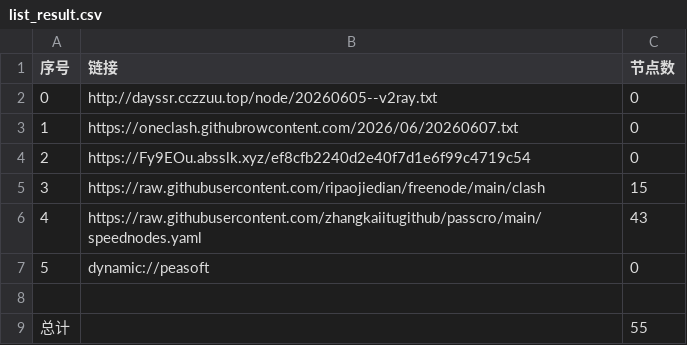
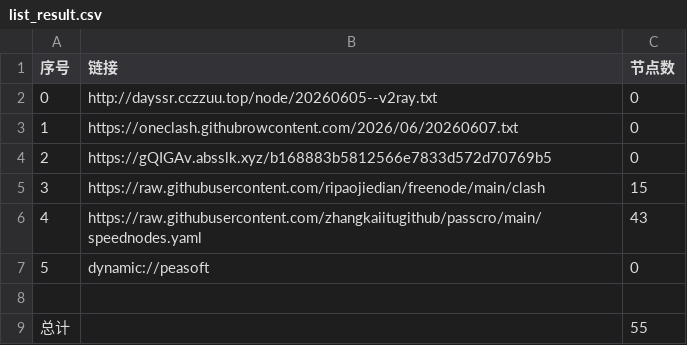
Before and after one commit to obscure1990/AutoMergePublicNodes, a CSV file: list_result.csv, drawn as a sheet.

```diff
--- a/list_result.csv
+++ b/list_result.csv
@@ -3,3 +3,3 @@
 1,https://oneclash.githubrowcontent.com/2026/06/20260607.txt,0
-2,https://Fy9EOu.absslk.xyz/ef8cfb2240d2e40f7d1e6f99c4719c54,0
+2,https://gQIGAv.absslk.xyz/b168883b5812566e7833d572d70769b5,0
 3,https://raw.githubusercontent.com/ripaojiedian/freenode/main/clash,15
```
Also changed, not shown: 3 other files.
